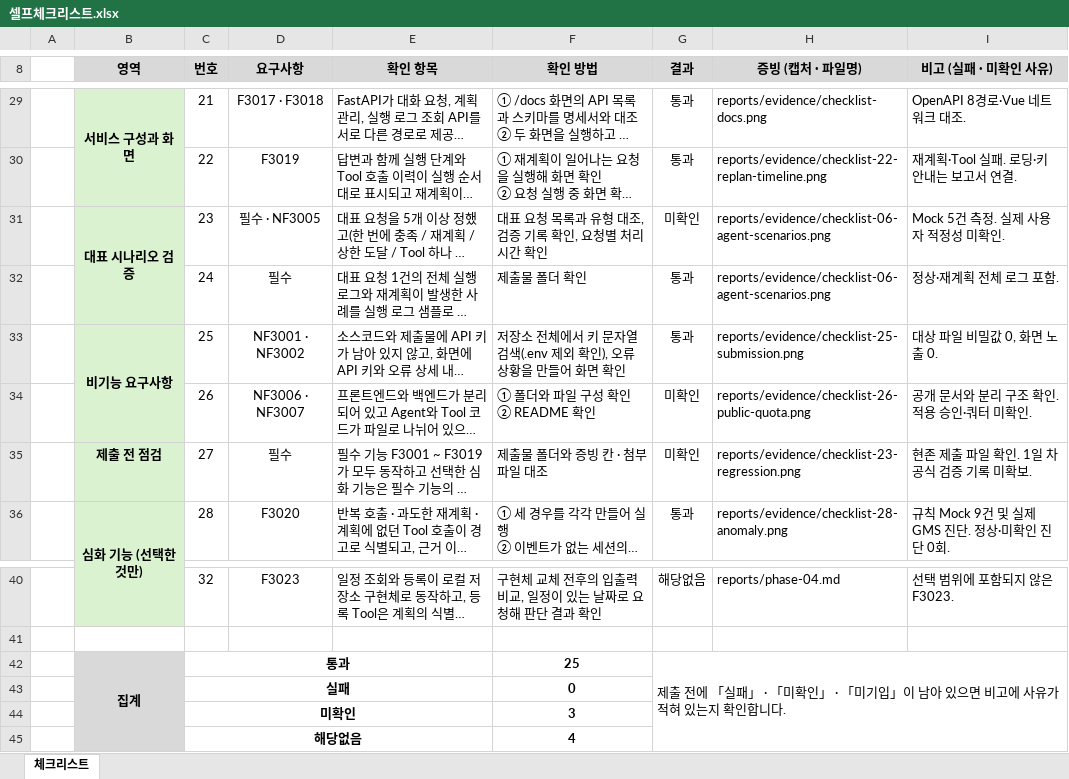
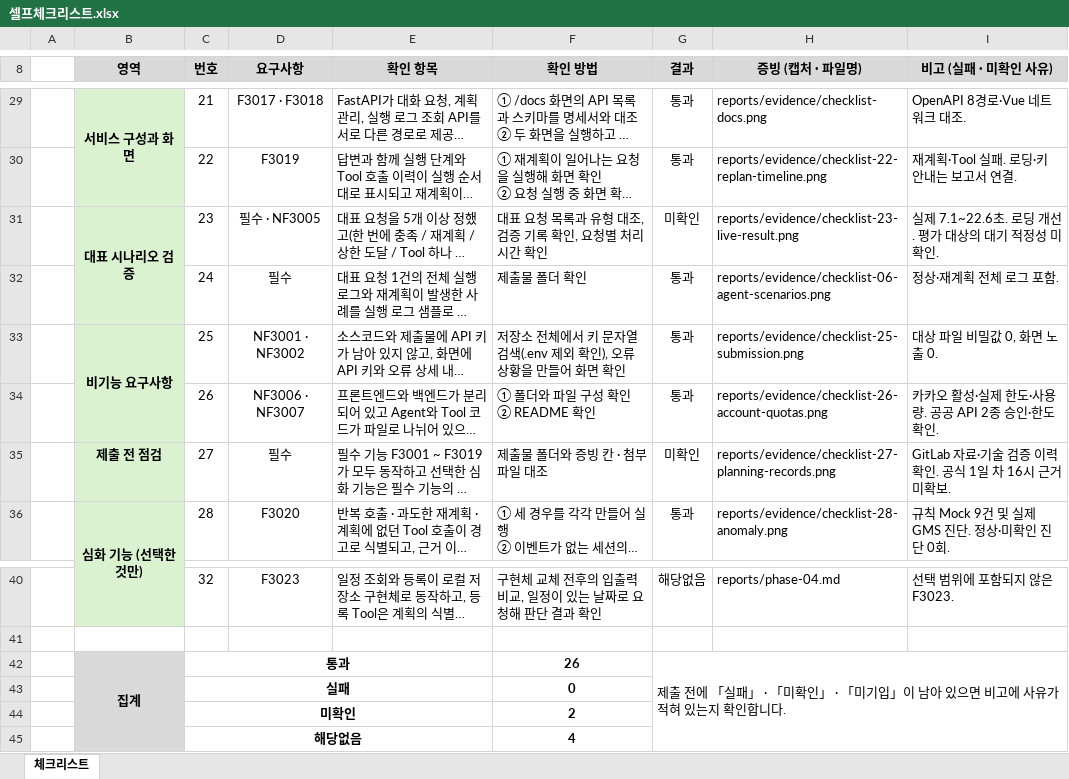
Before and after one commit to JionisGenius/Youth-Kitty-Planner, an Excel workbook: 셀프체크리스트.xlsx, sheet 체크리스트, drawn as a sheet; only a part is shown, gaps mark what is left out; long unchanged cells end in …; values as stored, in another font and other column widths than the file's, no borders; conditional formats not drawn; the diff names each change by its address in the sheet, - before the commit and + after, or states it on an @@ line.

Commit message:
Verify SSAFY submission response times and API quotas

```diff
--- a/셀프체크리스트.xlsx (sheet 체크리스트)
+++ b/셀프체크리스트.xlsx (sheet 체크리스트)
-H31 (증빙 (캡처 · 파일명)): reports/evidence/checklist-06-agent-scenarios.png
+H31 (증빙 (캡처 · 파일명)): reports/evidence/checklist-23-live-result.png
-I31 (비고 (실패 · 미확인 사유)): Mock 5건 측정. 실제 사용자 적정성 미확인.
+I31 (비고 (실패 · 미확인 사유)): 실제 7.1~22.6초. 로딩 개선. 평가 대상의 대기 적정성 미확인.
-G34 (결과): 미확인
+G34 (결과): 통과
-H34 (증빙 (캡처 · 파일명)): reports/evidence/checklist-26-public-quota.png
+H34 (증빙 (캡처 · 파일명)): reports/evidence/checklist-26-account-quotas.png
-I34 (비고 (실패 · 미확인 사유)): 공개 문서와 분리 구조 확인. 적용 승인·쿼터 미확인.
+I34 (비고 (실패 · 미확인 사유)): 카카오 활성·실제 한도·사용량. 공공 API 2종 승인·한도 확인.
-H35 (증빙 (캡처 · 파일명)): reports/evidence/checklist-23-regression.png
+H35 (증빙 (캡처 · 파일명)): reports/evidence/checklist-27-planning-records.png
-I35 (비고 (실패 · 미확인 사유)): 현존 제출 파일 확인. 1일 차 공식 검증 기록 미확보.
+I35 (비고 (실패 · 미확인 사유)): GitLab 자료·기술 검증 이력 확인. 공식 1일 차 16시 근거 미확보.
-F42 (확인 방법): 25
+F42 (확인 방법): 26
-F44 (확인 방법): 3
+F44 (확인 방법): 2
```
Also changed, not shown: 9 other files.
